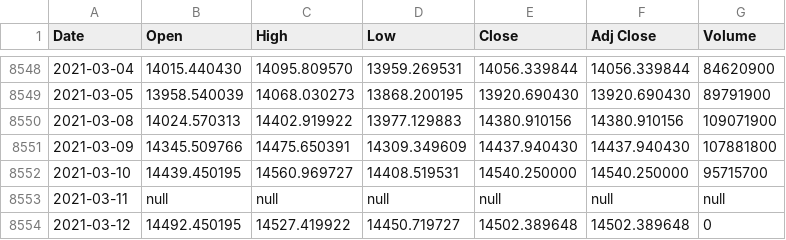
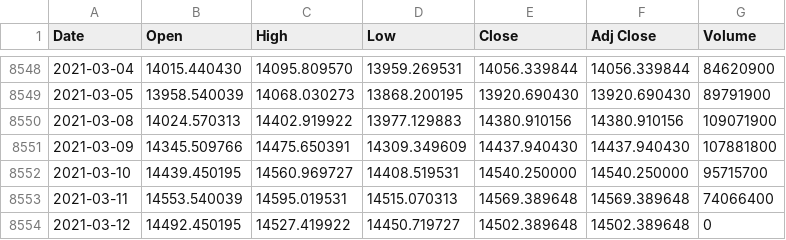
Before and after one commit to loelschlaeger/fHMM, a CSV file: data/dax.csv, drawn as a sheet; only a part is shown, gaps mark what is left out.

Commit message:
data update

```diff
--- a/data/dax.csv
+++ b/data/dax.csv
@@ -8552,3 +8552,3 @@ Date,Open,High,Low,Close,Adj Close,Volume
 2021-03-10,14439.450195,14560.969727,14408.519531,14540.250000,14540.250000,95715700
-2021-03-11,null,null,null,null,null,null
+2021-03-11,14553.540039,14595.019531,14515.070313,14569.389648,14569.389648,74066400
 2021-03-12,14492.450195,14527.419922,14450.719727,14502.389648,14502.389648,0
```
